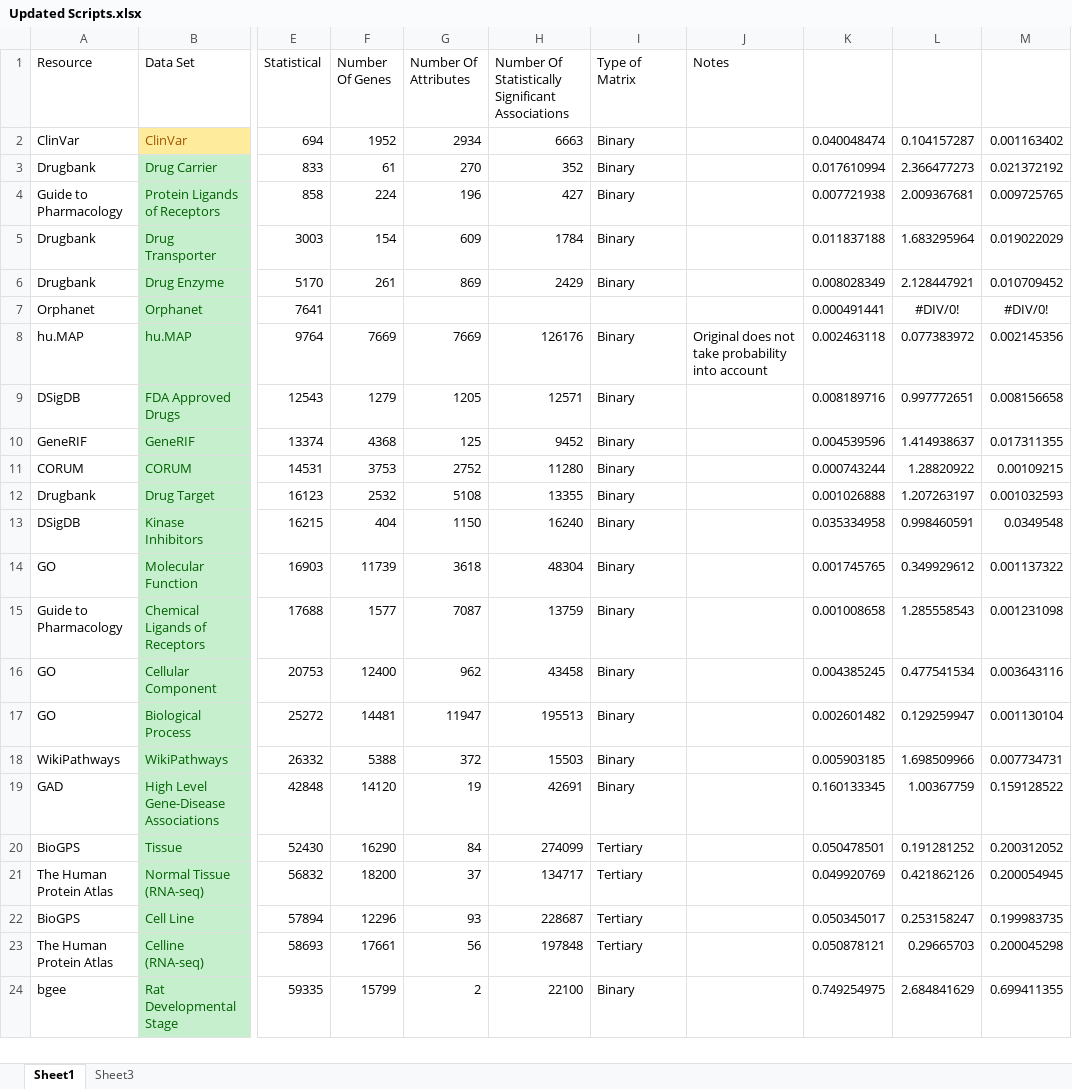
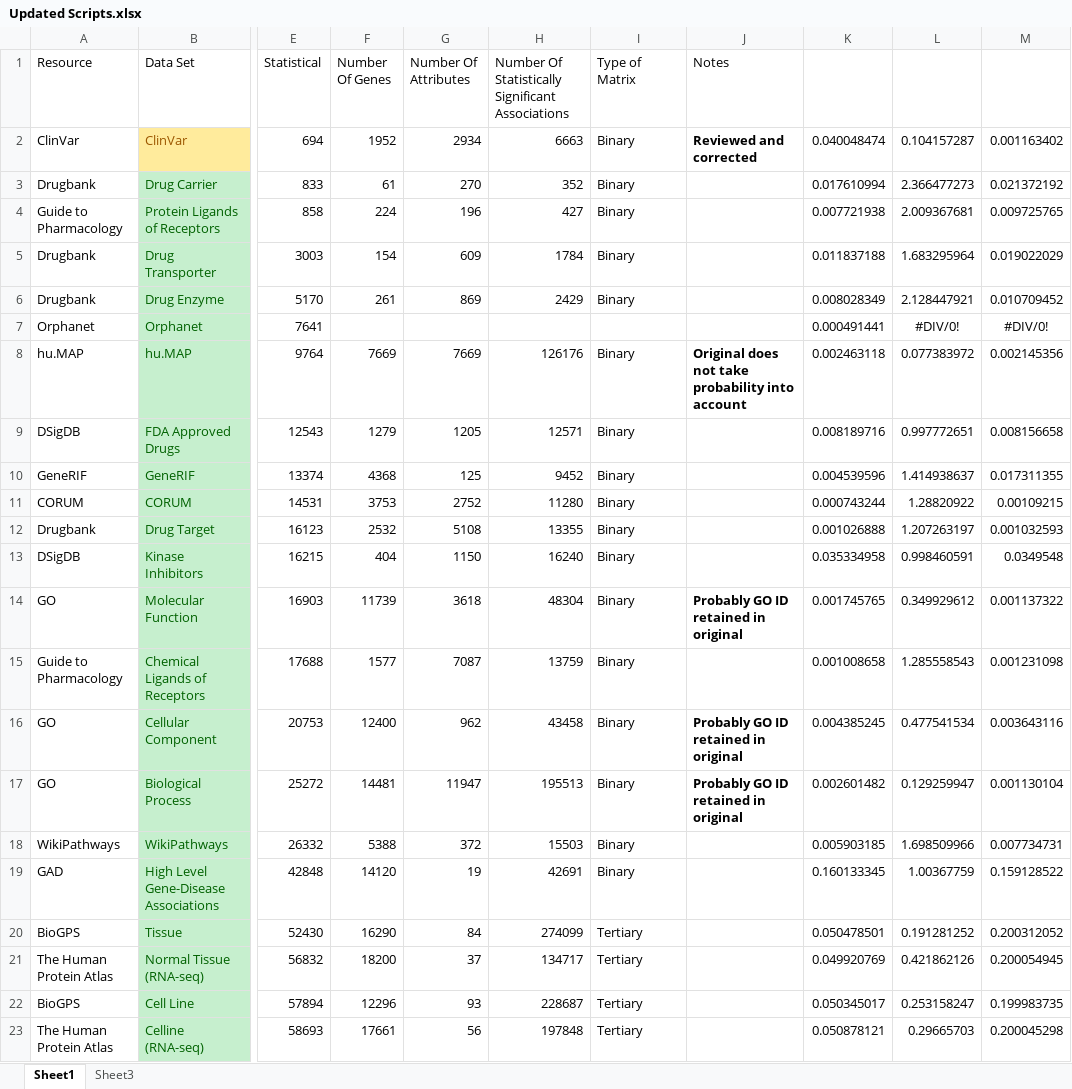
Before and after one commit to MaayanLab/Harmonizome-Data-Processing-Appyters, an Excel workbook: Updated Scripts.xlsx, sheet Sheet1, drawn as a sheet; only a part is shown, gaps mark what is left out; the shorter side is filled out with more unchanged rows; values as stored, in another font and other column widths than the file's, no borders; conditional formats and table styles not drawn; the diff names each change by its address in the sheet, - before the commit and + after, or states it on an @@ line.

```diff
--- a/Updated Scripts.xlsx (sheet Sheet1)
+++ b/Updated Scripts.xlsx (sheet Sheet1)
-J2 (Notes): (empty)
+J2 (Notes): Reviewed and corrected
-J8 bold: off
+J8 bold: on
-J14 (Notes): (empty)
+J14 (Notes): Probably GO ID retained in original
-J16:J17 (Notes): (empty)
+J16:J17 (Notes): Probably GO ID retained in original
```
Also changed, not shown: 5 other files.
